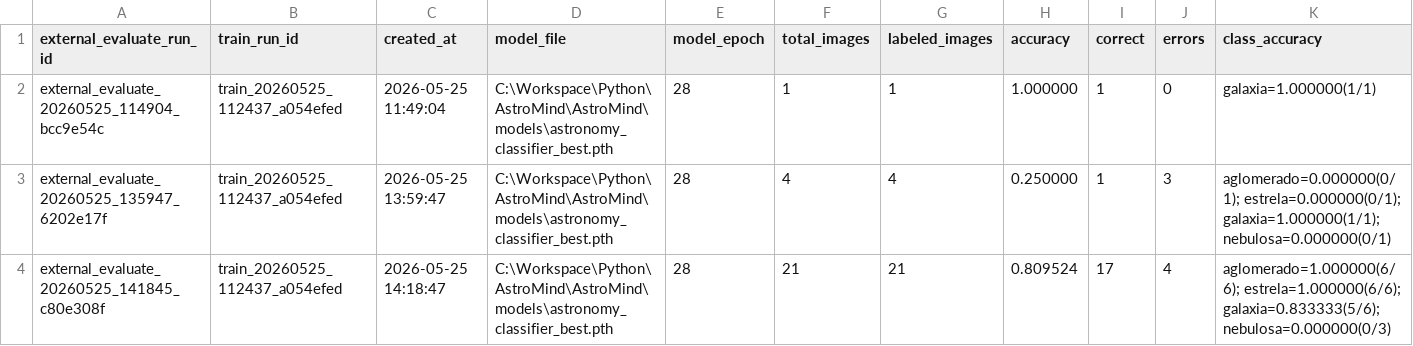
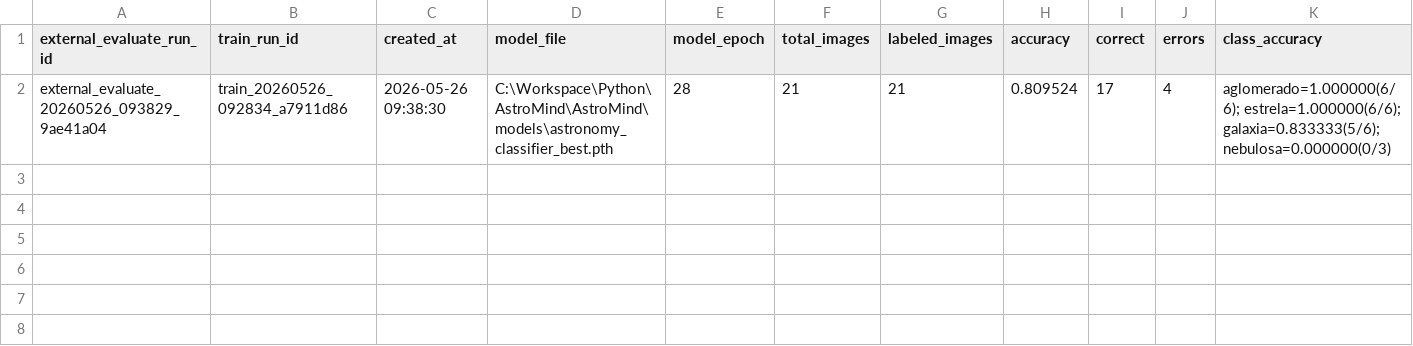
Before and after one commit to lucasrpinto/AstroMind, a CSV file: experiment_logs/external_evaluate_runs.csv, drawn as a sheet; only a part is shown; removed rows and columns are numbered as before the commit, all else as after; rows hold the shown columns only; the diff names each change by its address in the sheet, - before the commit and + after, or states it on an @@ line.

```diff
--- a/experiment_logs/external_evaluate_runs.csv
+++ b/experiment_logs/external_evaluate_runs.csv
-row 2: external_evaluate_20260525_114904_bcc9e54c | train_20260525_112437_a054efed | 2026-05-25 11:49:04 | C:\Workspace\Python\AstroMind\AstroMind\models\astronomy_classifier_best.pth | 28 | 1 | 1 | 1.000000 | 1 | 0 | galaxia=1.000000(1/1)
-row 3: external_evaluate_20260525_135947_6202e17f | train_20260525_112437_a054efed | 2026-05-25 13:59:47 | C:\Workspace\Python\AstroMind\AstroMind\models\astronomy_classifier_best.pth | 28 | 4 | 4 | 0.250000 | 1 | 3 | aglomerado=0.000000(0/1); estrela=0.000000(0/1); galaxia=1.000000(1/1); nebulosa=0.000000(0/1)
-A2 (external_evaluate_run_id): external_evaluate_20260525_141845_c80e308f
+A2 (external_evaluate_run_id): external_evaluate_20260526_093829_9ae41a04
-B2 (train_run_id): train_20260525_112437_a054efed
+B2 (train_run_id): train_20260526_092834_a7911d86
-C2 (created_at): 2026-05-25 14:18:47
+C2 (created_at): 2026-05-26 09:38:30
```
Also changed, not shown: data/labels/labels.csv, experiment_logs/evaluate_runs.csv, 15 other files.
